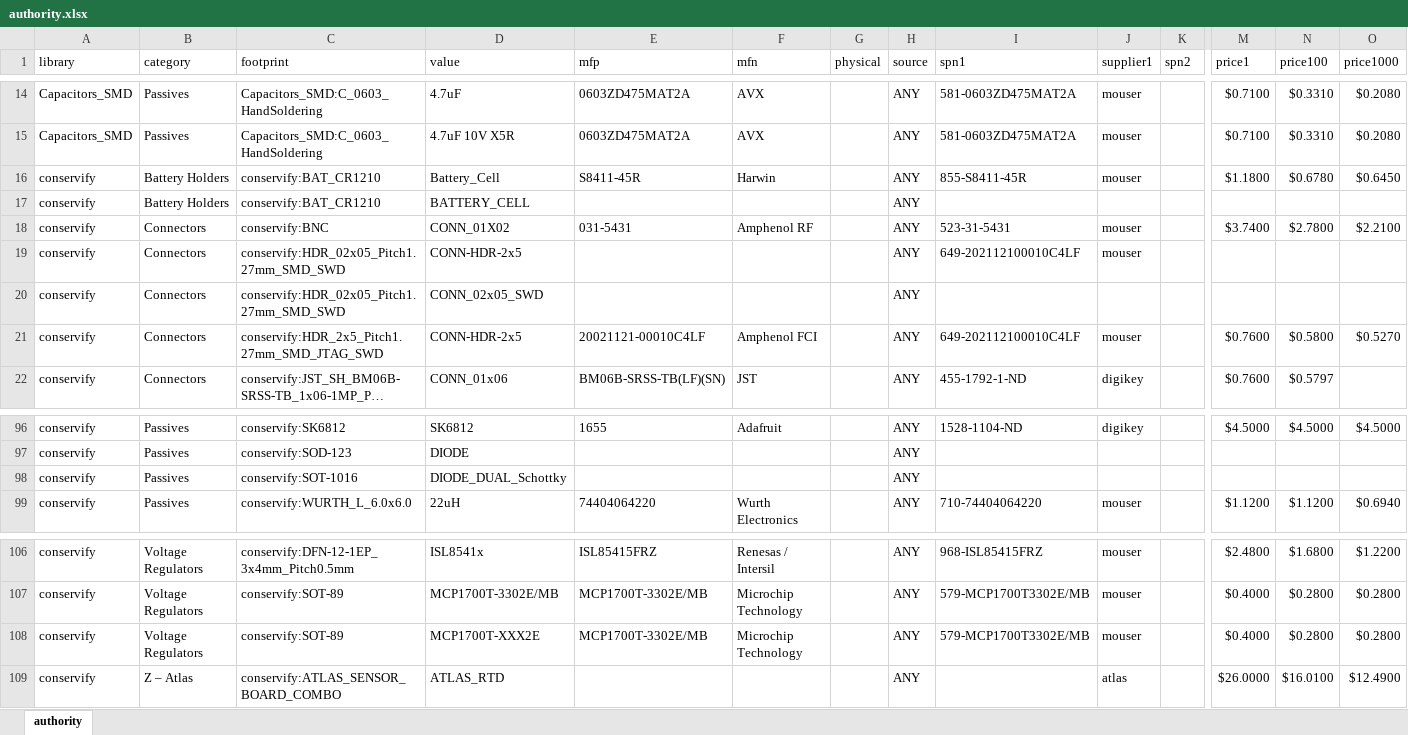
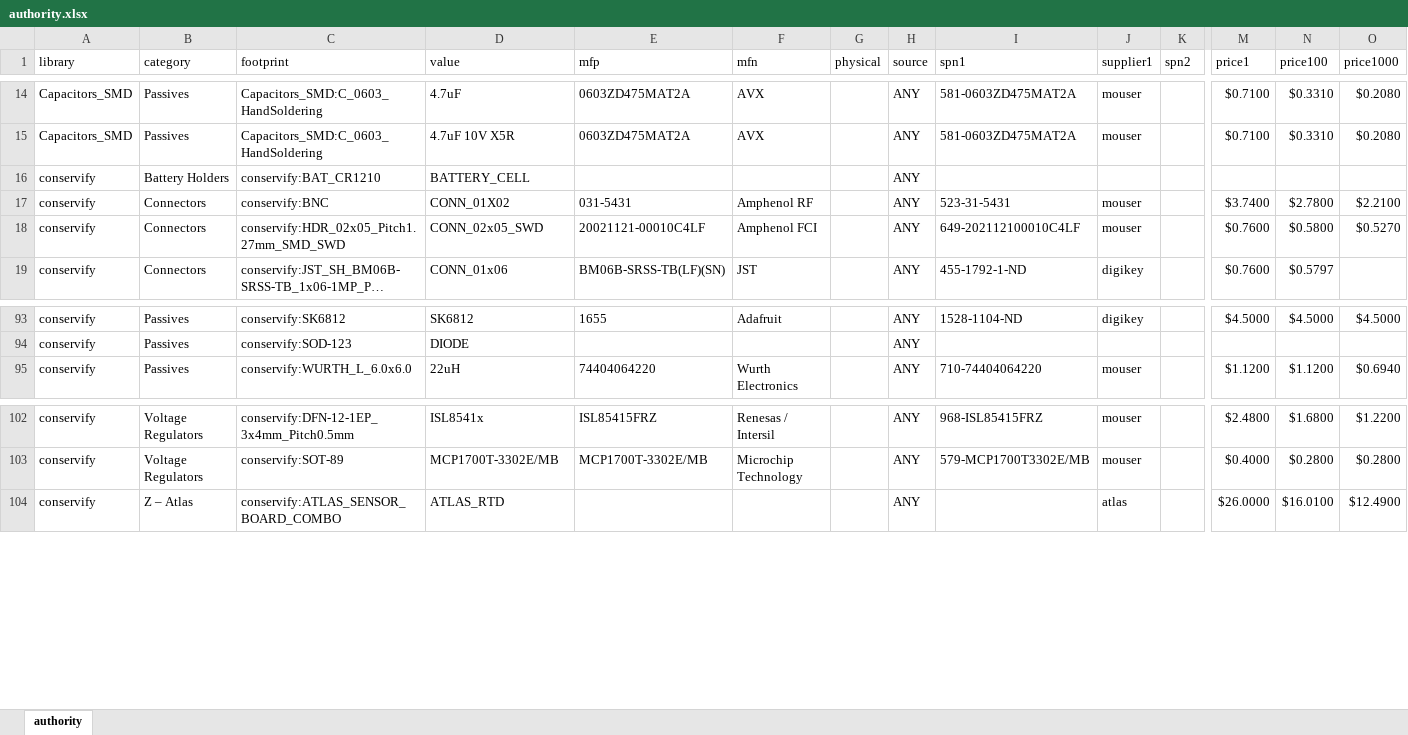
Before and after one commit to Conservify/kicad, an Excel workbook: tools/authority.xlsx, sheet authority, drawn as a sheet; only a part is shown, gaps mark what is left out; long unchanged cells end in …; values as stored, in another font and other column widths than the file's, no borders; removed rows and columns are numbered as before the commit, all else as after; rows hold the shown columns only; the diff names each change by its address in the sheet, - before the commit and + after, or states it on an @@ line.

```diff
--- a/tools/authority.xlsx (sheet authority)
+++ b/tools/authority.xlsx (sheet authority)
-row 16: conservify | Battery Holders | conservify:BAT_CR1210 | Battery_Cell | S8411-45R | Harwin |  | ANY | 855-S8411-45R | mouser |  | $1.1800 | $0.6780 | $0.6450
-row 19: conservify | Connectors | conservify:HDR_02x05_Pitch1.27mm_SMD_SWD | CONN-HDR-2x5 |  |  |  | ANY | 649-202112100010C4LF | mouser
-row 20: conservify | Connectors | conservify:HDR_02x05_Pitch1.27mm_SMD_SWD | CONN_02x05_SWD |  |  |  | ANY
-C18 (footprint): conservify:HDR_2x5_Pitch1.27mm_SMD_JTAG_SWD
+C18 (footprint): conservify:HDR_02x05_Pitch1.27mm_SMD_SWD
-D18 (value): CONN-HDR-2x5
+D18 (value): CONN_02x05_SWD
-row 98: conservify | Passives | conservify:SOT-1016 | DIODE_DUAL_Schottky |  |  |  | ANY
-row 108: conservify | Voltage Regulators | conservify:SOT-89 | MCP1700T-XXX2E | MCP1700T-3302E/MB | Microchip Technology |  | ANY | 579-MCP1700T3302E/MB | mouser |  | $0.4000 | $0.2800 | $0.2800
```
Also changed, not shown: formulas that keep their value, 2 other files.
